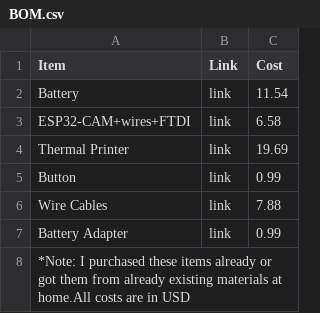
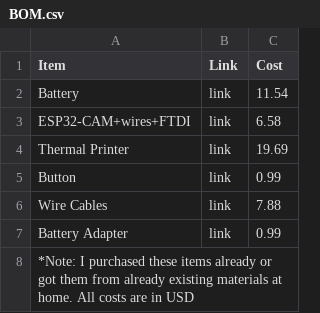
Before and after one commit to IzzyL234/DIY-Polaroid, a CSV file: Design_Submission_Materials/BOM.csv, drawn as a sheet.

Commit message:
Update BOM.csv

```diff
--- a/Design_Submission_Materials/BOM.csv
+++ b/Design_Submission_Materials/BOM.csv
@@ -7,2 +7,2 @@ Wire Cables,link,7.88
 Battery Adapter,link,0.99
-*Note: I purchased these items already or got them from already existing materials at home.All costs are in USD,,
+*Note: I purchased these items already or got them from already existing materials at home. All costs are in USD,,
```
